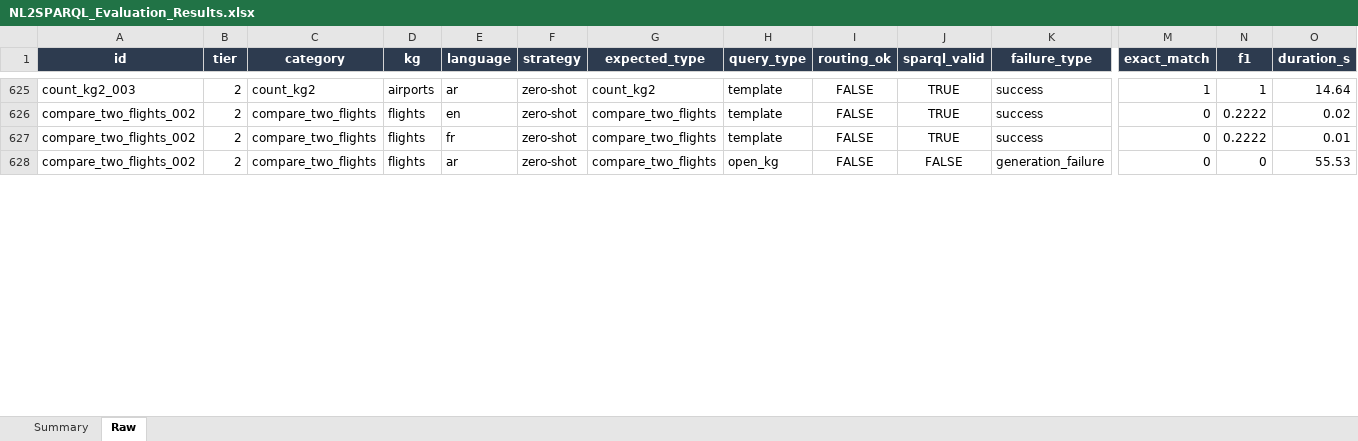
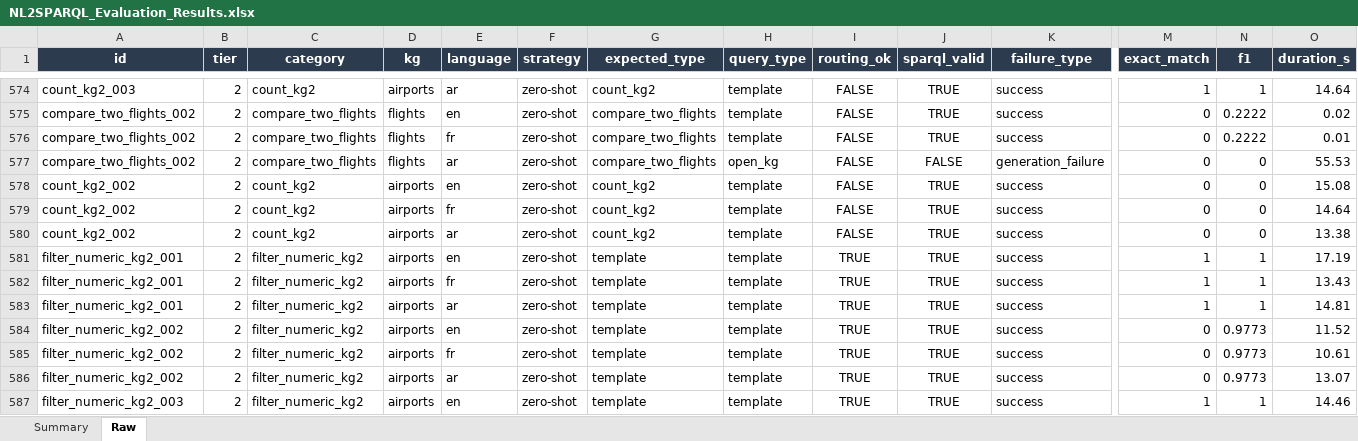
Before and after one commit to nahla1967/NL2SPARQL, an Excel workbook: evaluation/results/NL2SPARQL_Evaluation_Results.xlsx, sheet Raw, drawn as a sheet; only a part is shown, gaps mark what is left out; values as stored, in another font and other column widths than the file's, no borders; rows hold the shown columns only; the diff covers the shown part only; the diff names each change by its address in the sheet, - before the commit and + after, or states it on an @@ line.

```diff
--- a/evaluation/results/NL2SPARQL_Evaluation_Results.xlsx (sheet Raw)
+++ b/evaluation/results/NL2SPARQL_Evaluation_Results.xlsx (sheet Raw)
+row 578: count_kg2_002 | 2 | count_kg2 | airports | en | zero-shot | count_kg2 | template | FALSE | TRUE | success | 0 | 0 | 15.08
+row 579: count_kg2_002 | 2 | count_kg2 | airports | fr | zero-shot | count_kg2 | template | FALSE | TRUE | success | 0 | 0 | 14.64
+row 580: count_kg2_002 | 2 | count_kg2 | airports | ar | zero-shot | count_kg2 | template | FALSE | TRUE | success | 0 | 0 | 13.38
+row 581: filter_numeric_kg2_001 | 2 | filter_numeric_kg2 | airports | en | zero-shot | template | template | TRUE | TRUE | success | 1 | 1 | 17.19
+row 582: filter_numeric_kg2_001 | 2 | filter_numeric_kg2 | airports | fr | zero-shot | template | template | TRUE | TRUE | success | 1 | 1 | 13.43
+row 583: filter_numeric_kg2_001 | 2 | filter_numeric_kg2 | airports | ar | zero-shot | template | template | TRUE | TRUE | success | 1 | 1 | 14.81
+row 584: filter_numeric_kg2_002 | 2 | filter_numeric_kg2 | airports | en | zero-shot | template | template | TRUE | TRUE | success | 0 | 0.9773 | 11.52
+row 585: filter_numeric_kg2_002 | 2 | filter_numeric_kg2 | airports | fr | zero-shot | template | template | TRUE | TRUE | success | 0 | 0.9773 | 10.61
+row 586: filter_numeric_kg2_002 | 2 | filter_numeric_kg2 | airports | ar | zero-shot | template | template | TRUE | TRUE | success | 0 | 0.9773 | 13.07
+row 587: filter_numeric_kg2_003 | 2 | filter_numeric_kg2 | airports | en | zero-shot | template | template | TRUE | TRUE | success | 1 | 1 | 14.46
```
Also changed, not shown: 41 added rows, 51 removed rows and 21 edited cells elsewhere in this sheet, 7 other files.
